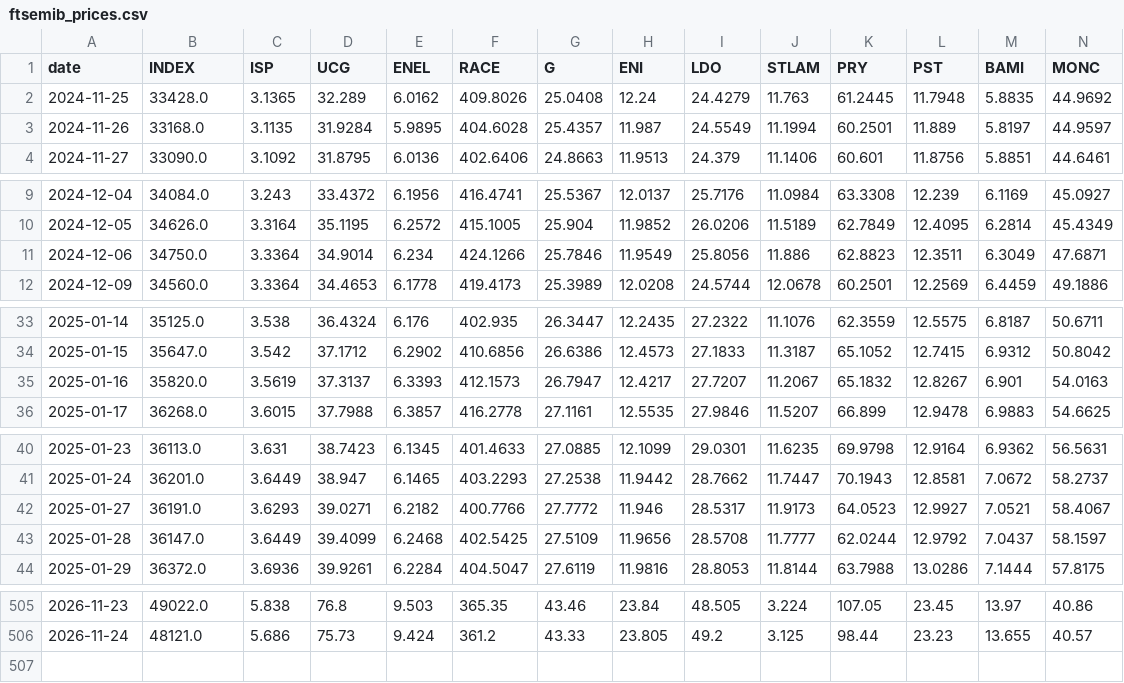
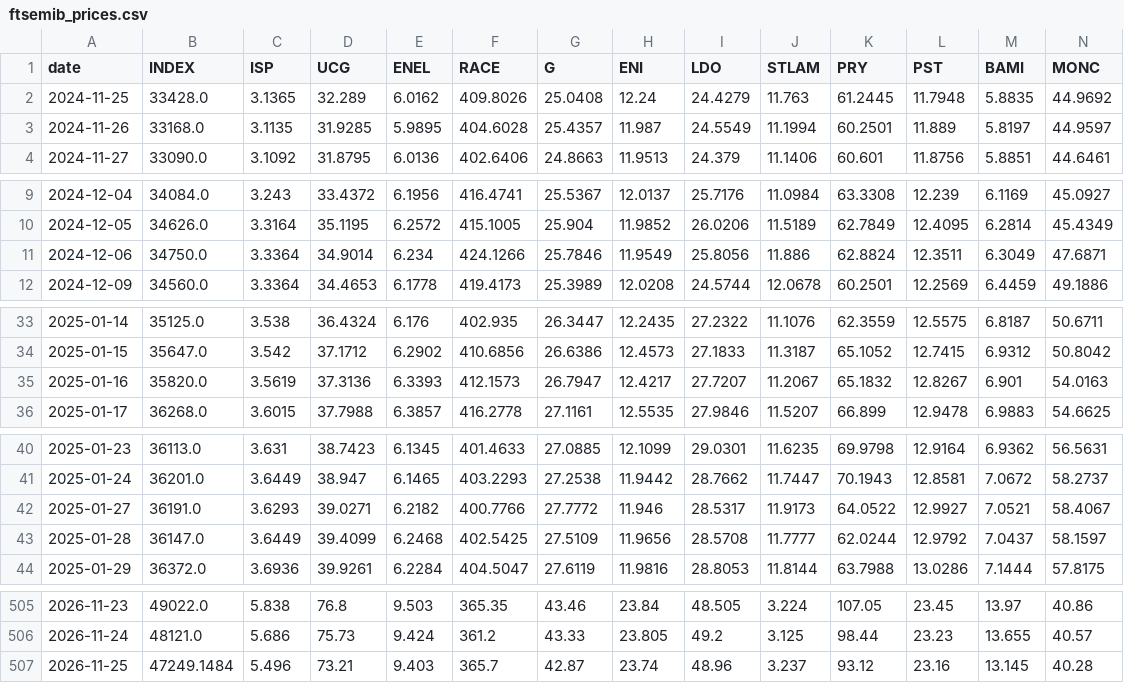
Before and after one commit to VerJokiel/FRANKFURT08, a CSV file: data/markets/ftsemib_prices.csv, drawn as a sheet; only a part is shown, gaps mark what is left out; rows hold the shown columns only; the diff covers the shown part only; the diff names each change by its address in the sheet, - before the commit and + after, or states it on an @@ line.

```diff
--- a/data/markets/ftsemib_prices.csv
+++ b/data/markets/ftsemib_prices.csv
-D3 (UCG): 31.9284
+D3 (UCG): 31.9285
-K11 (PRY): 62.8823
+K11 (PRY): 62.8824
-D35 (UCG): 37.3137
+D35 (UCG): 37.3136
-K42 (PRY): 64.0523
+K42 (PRY): 64.0522
+row 507: 2026-11-25 | 47249.1484 | 5.496 | 73.21 | 9.403 | 365.7 | 42.87 | 23.74 | 48.96 | 3.237 | 93.12 | 23.16 | 13.145 | 40.28
```
Also changed, not shown: 10 edited cells elsewhere in this file, data/markets/cac40_prices.csv, data/markets/ftse100_prices.csv, 7 other files.
